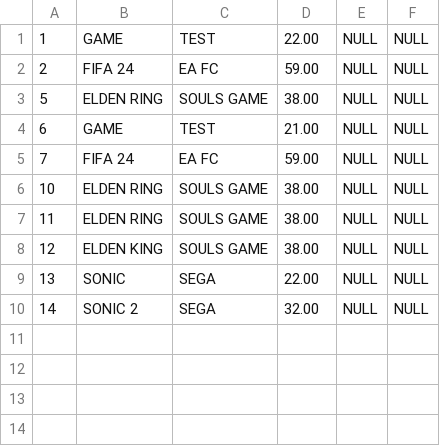
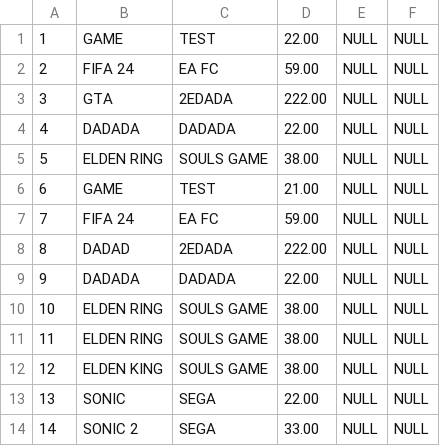
Before and after one commit to roan200314/webshopHva, a CSV file: src/WebshopEditor/orderitem_import.csv, drawn as a sheet.

```diff
--- a/src/WebshopEditor/orderitem_import.csv
+++ b/src/WebshopEditor/orderitem_import.csv
@@ -2,2 +2,4 @@
 2,FIFA 24,EA FC,59.00,NULL,NULL
+3,GTA,2EDADA,222.00,NULL,NULL
+4,DADADA,DADADA,22.00,NULL,NULL
 5,ELDEN RING,SOULS GAME,38.00,NULL,NULL
@@ -5,2 +7,4 @@
 7,FIFA 24,EA FC,59.00,NULL,NULL
+8,DADAD,2EDADA,222.00,NULL,NULL
+9,DADADA,DADADA,22.00,NULL,NULL
 10,ELDEN RING,SOULS GAME,38.00,NULL,NULL
@@ -9,2 +13,2 @@
 13,SONIC,SEGA,22.00,NULL,NULL
-14,SONIC 2,SEGA,32.00,NULL,NULL
+14,SONIC 2,SEGA,33.00,NULL,NULL
```
Also changed, not shown: 2 other files.
